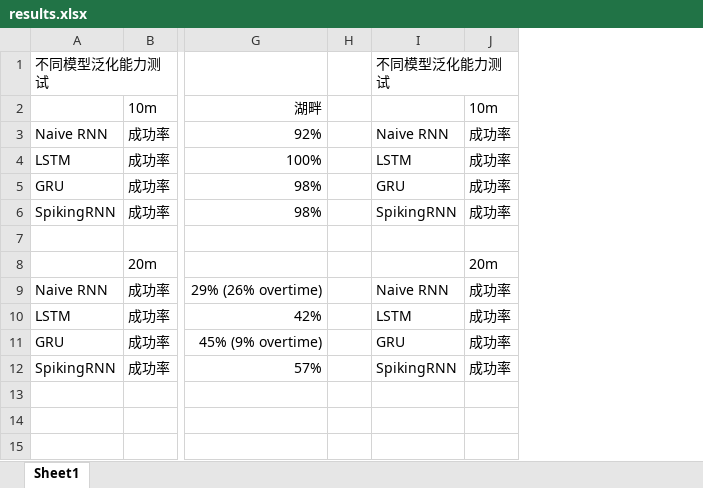
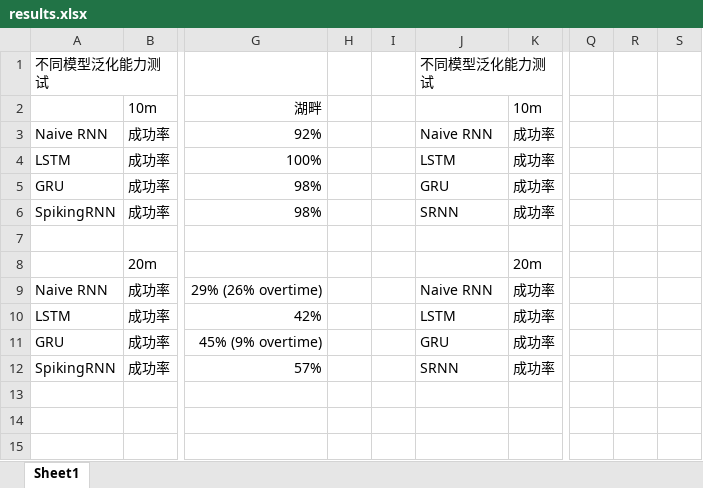
Before and after one commit to HinataNeko/AirSim_Project, an Excel workbook: evaluation/results/results.xlsx, sheet Sheet1, drawn as a sheet; only a part is shown, gaps mark what is left out; values as stored, in another font and other column widths than the file's, no borders; removed rows and columns are numbered as before the commit, all else as after; the diff covers the shown part only; the diff names each change by its address in the sheet, - before the commit and + after, or states it on an @@ line.

```diff
--- a/evaluation/results/results.xlsx (sheet Sheet1)
+++ b/evaluation/results/results.xlsx (sheet Sheet1)
-column H, empty
+column H, empty
+column I, empty
+column Q, empty
+column R, empty
+column S, empty
-J6: SpikingRNN
+J6: SRNN
-J12: SpikingRNN
+J12: SRNN
```
Also changed, not shown: 7 added rows, 9 removed rows and 19 edited cells elsewhere in this sheet, 17 other files.
